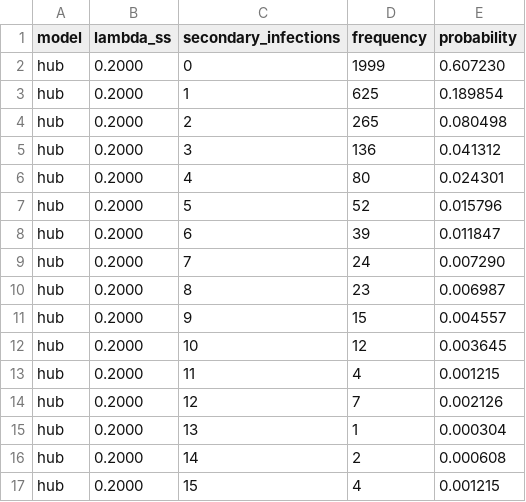
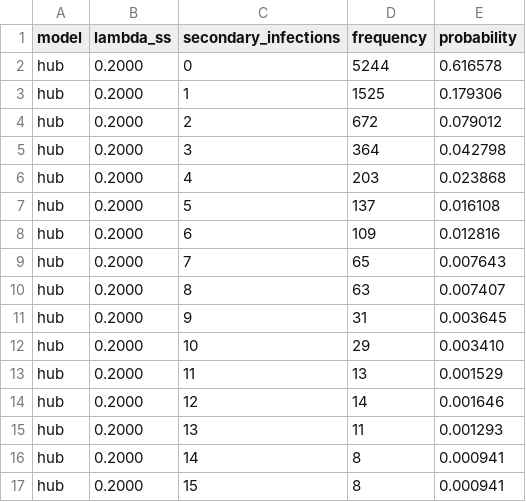
Before and after one commit to 33-bit/math-modelling, a CSV file: results/secondary_distribution.csv, drawn as a sheet; only a part is shown; the diff covers the shown part only.

```diff
--- a/results/secondary_distribution.csv
+++ b/results/secondary_distribution.csv
@@ -1,17 +1,17 @@
 model,lambda_ss,secondary_infections,frequency,probability
-hub,0.2000,0,1999,0.607230
-hub,0.2000,1,625,0.189854
-hub,0.2000,2,265,0.080498
-hub,0.2000,3,136,0.041312
-hub,0.2000,4,80,0.024301
-hub,0.2000,5,52,0.015796
-hub,0.2000,6,39,0.011847
-hub,0.2000,7,24,0.007290
-hub,0.2000,8,23,0.006987
-hub,0.2000,9,15,0.004557
-hub,0.2000,10,12,0.003645
-hub,0.2000,11,4,0.001215
-hub,0.2000,12,7,0.002126
-hub,0.2000,13,1,0.000304
-hub,0.2000,14,2,0.000608
-hub,0.2000,15,4,0.001215
+hub,0.2000,0,5244,0.616578
+hub,0.2000,1,1525,0.179306
+hub,0.2000,2,672,0.079012
+hub,0.2000,3,364,0.042798
+hub,0.2000,4,203,0.023868
+hub,0.2000,5,137,0.016108
+hub,0.2000,6,109,0.012816
+hub,0.2000,7,65,0.007643
+hub,0.2000,8,63,0.007407
+hub,0.2000,9,31,0.003645
+hub,0.2000,10,29,0.003410
+hub,0.2000,11,13,0.001529
+hub,0.2000,12,14,0.001646
+hub,0.2000,13,11,0.001293
+hub,0.2000,14,8,0.000941
+hub,0.2000,15,8,0.000941
```
Also changed, not shown: 15 added rows and 49 edited cells elsewhere in this file, results/baseline_summary.csv, results/epidemic_curves.csv, 23 other files.
